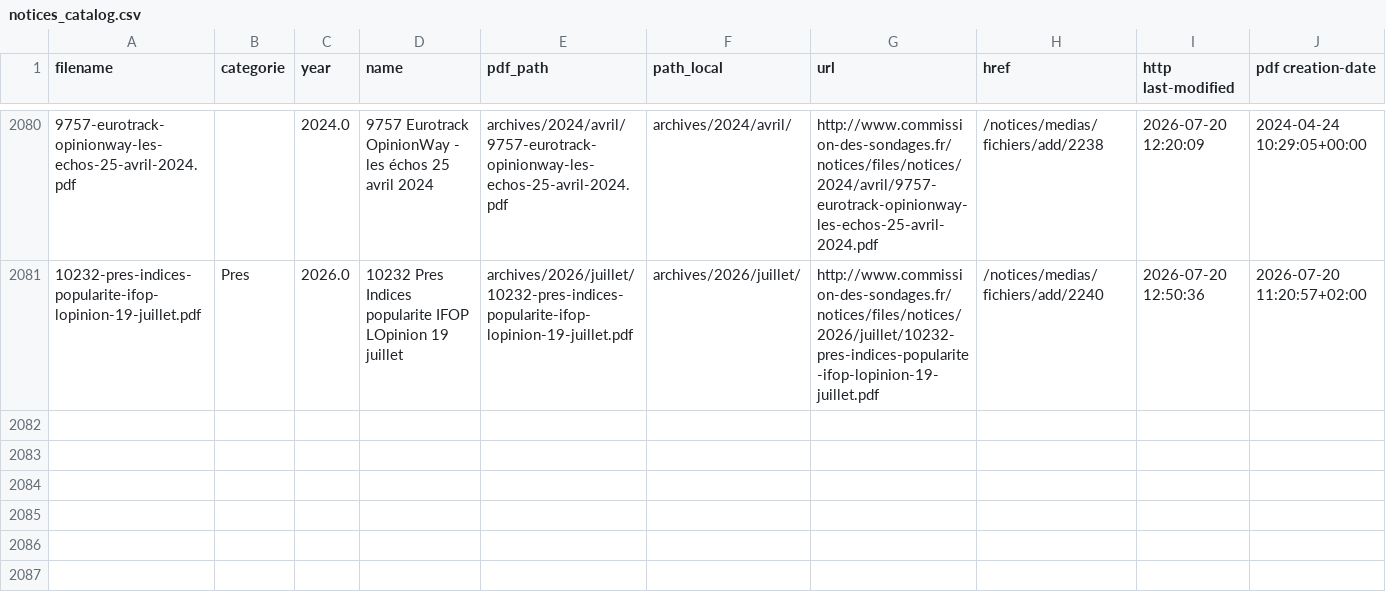
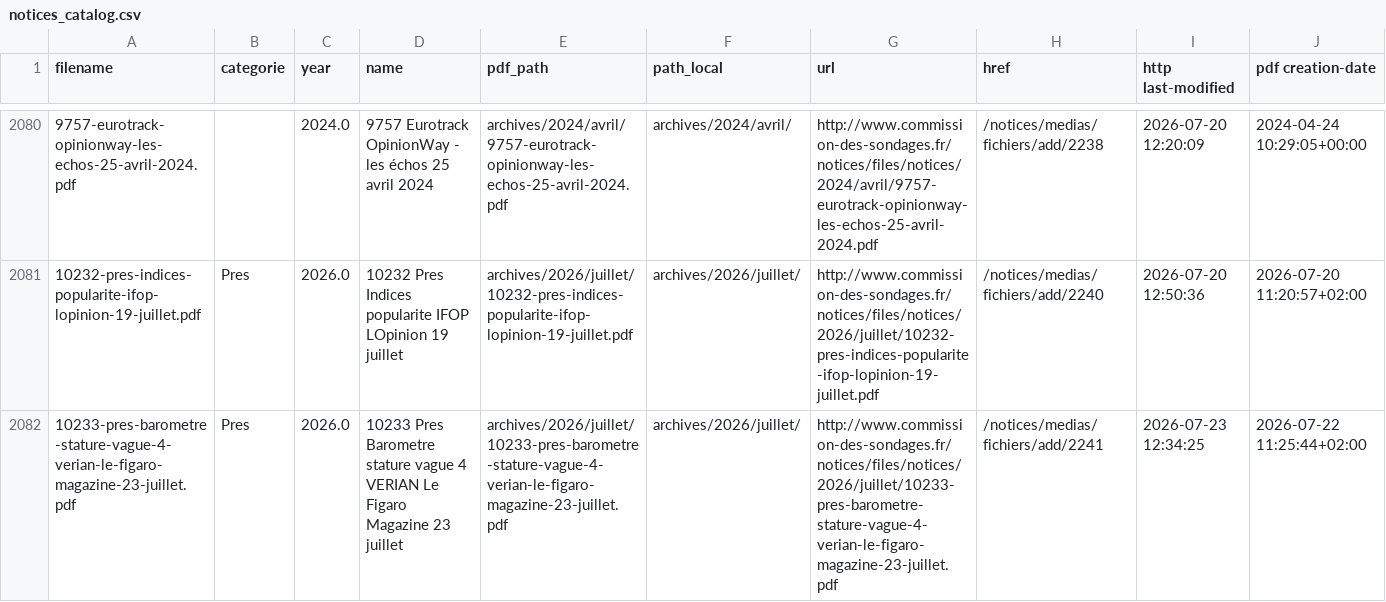
Before and after one commit to MieuxVoter/sondages-commission-index, a CSV file: notices_catalog.csv, drawn as a sheet; only a part is shown, gaps mark what is left out; the diff names each change by its address in the sheet, - before the commit and + after, or states it on an @@ line.

```diff
--- a/notices_catalog.csv
+++ b/notices_catalog.csv
+row 2082: 10233-pres-barometre-stature-vague-4-verian-le-figaro-magazine-23-juillet.pdf | Pres | 2026.0 | 10233 Pres Barometre stature vague 4 VERIAN Le Figaro Magazine 23 juillet | archives/2026/juillet/10233-pres-barometre-stature-vague-4-verian-le-figaro-magazine-23-juillet.pdf | archives/2026/juillet/ | http://www.commission-des-sondages.fr/notices/files/notices/2026/juillet/10233-pres-barometre-stature-vague-4-verian-le-figaro-magazine-23-juillet.pdf | /notices/medias/fichiers/add/2241 | 2026-07-23 12:34:25 | 2026-07-22 11:25:44+02:00
```
Also changed, not shown: base.csv, files.csv, 1 other file.
